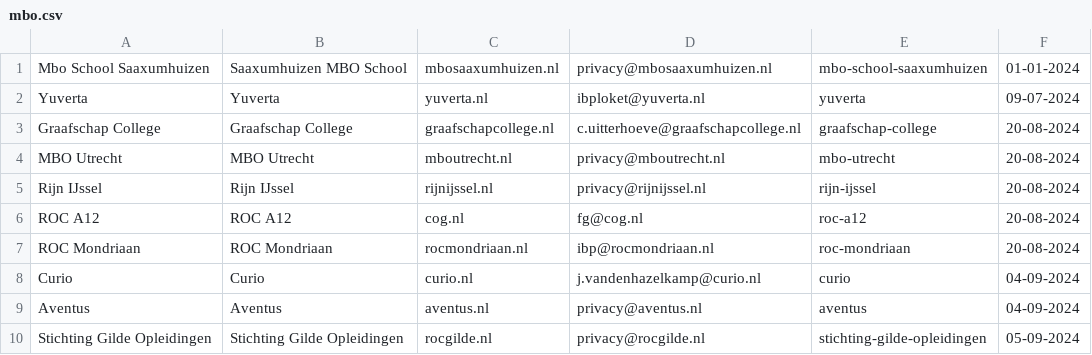
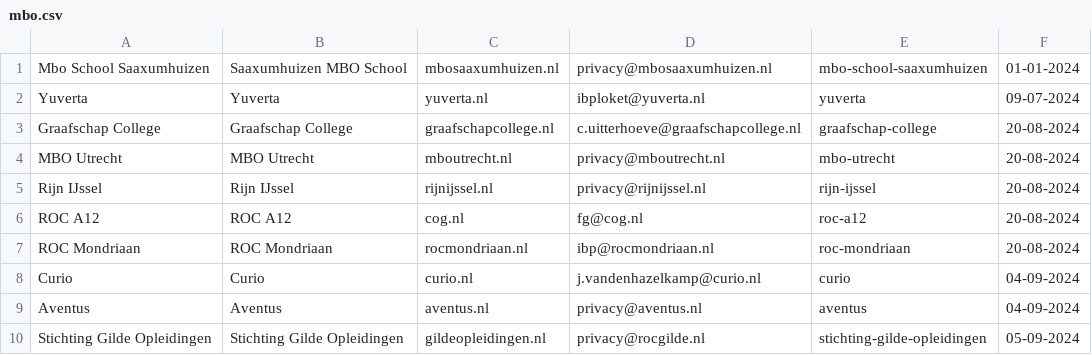
Before and after one commit to edubadges/privacy, a CSV file: mbo/mbo.csv, drawn as a sheet.

Commit message:
Changed schacHomeOrganization of Stichting Gilde Opleidingen

```diff
--- a/mbo/mbo.csv
+++ b/mbo/mbo.csv
@@ -9,2 +9,2 @@ Curio,Curio,curio.nl,j.vandenhazelkamp@curio.nl,curio,04-09-2024
 Aventus,Aventus,aventus.nl,privacy@aventus.nl,aventus,04-09-2024
-Stichting Gilde Opleidingen,Stichting Gilde Opleidingen,rocgilde.nl,privacy@rocgilde.nl,stichting-gilde-opleidingen,05-09-2024
+Stichting Gilde Opleidingen,Stichting Gilde Opleidingen,gildeopleidingen.nl,privacy@rocgilde.nl,stichting-gilde-opleidingen,05-09-2024
```
